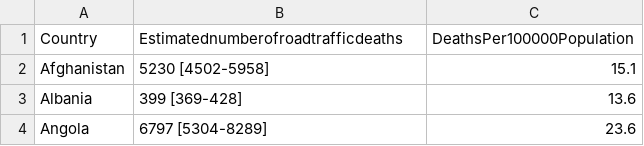
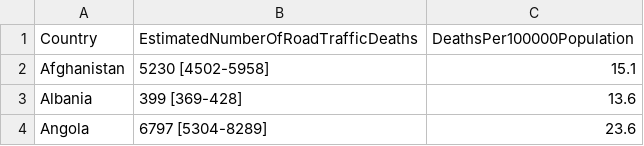
Before and after one commit to Versted/FIT3179_Week-9_HW, a CSV file: data/data.csv, drawn as a sheet; only a part is shown.

Commit message:
Update data.csv

```diff
--- a/data/data.csv
+++ b/data/data.csv
@@ -1,2 +1,2 @@
-Country,Estimatednumberofroadtrafficdeaths,DeathsPer100000Population
+Country,EstimatedNumberOfRoadTrafficDeaths,DeathsPer100000Population
 Afghanistan,5230 [4502-5958],15.1
```
